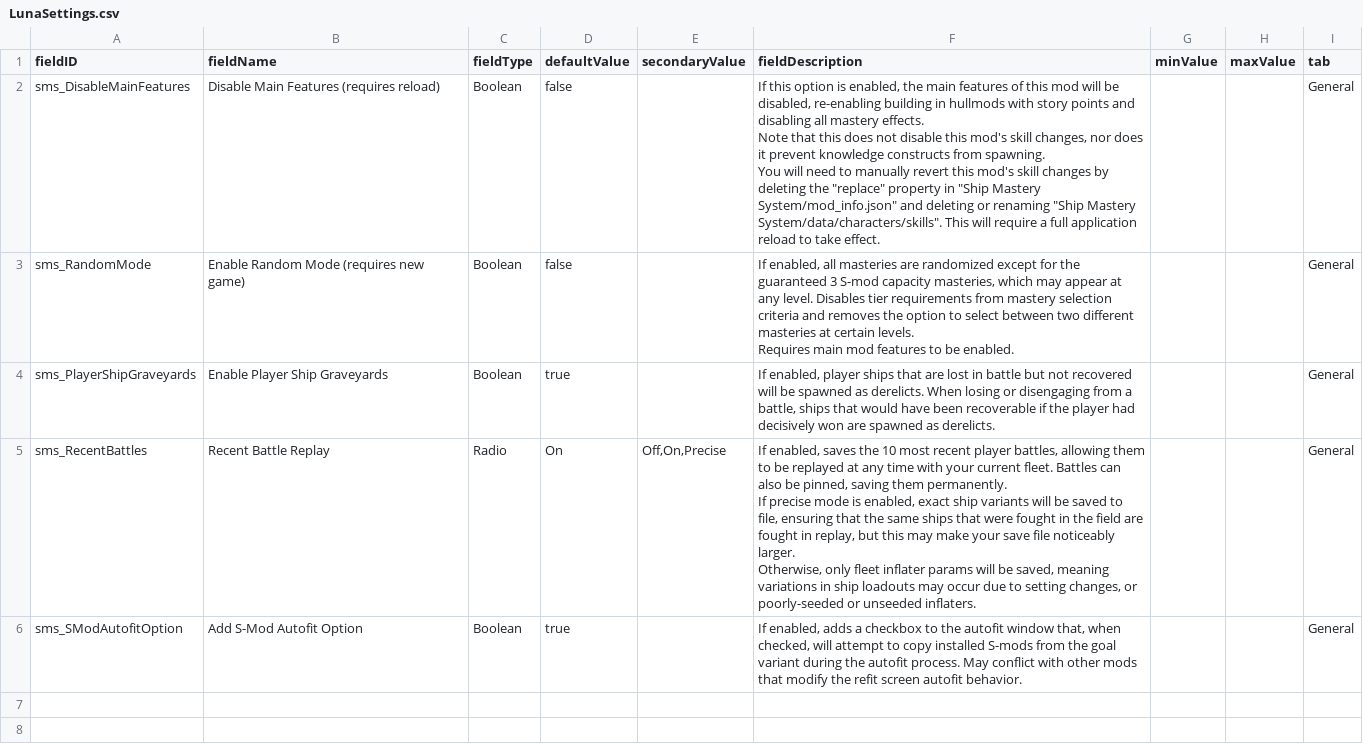
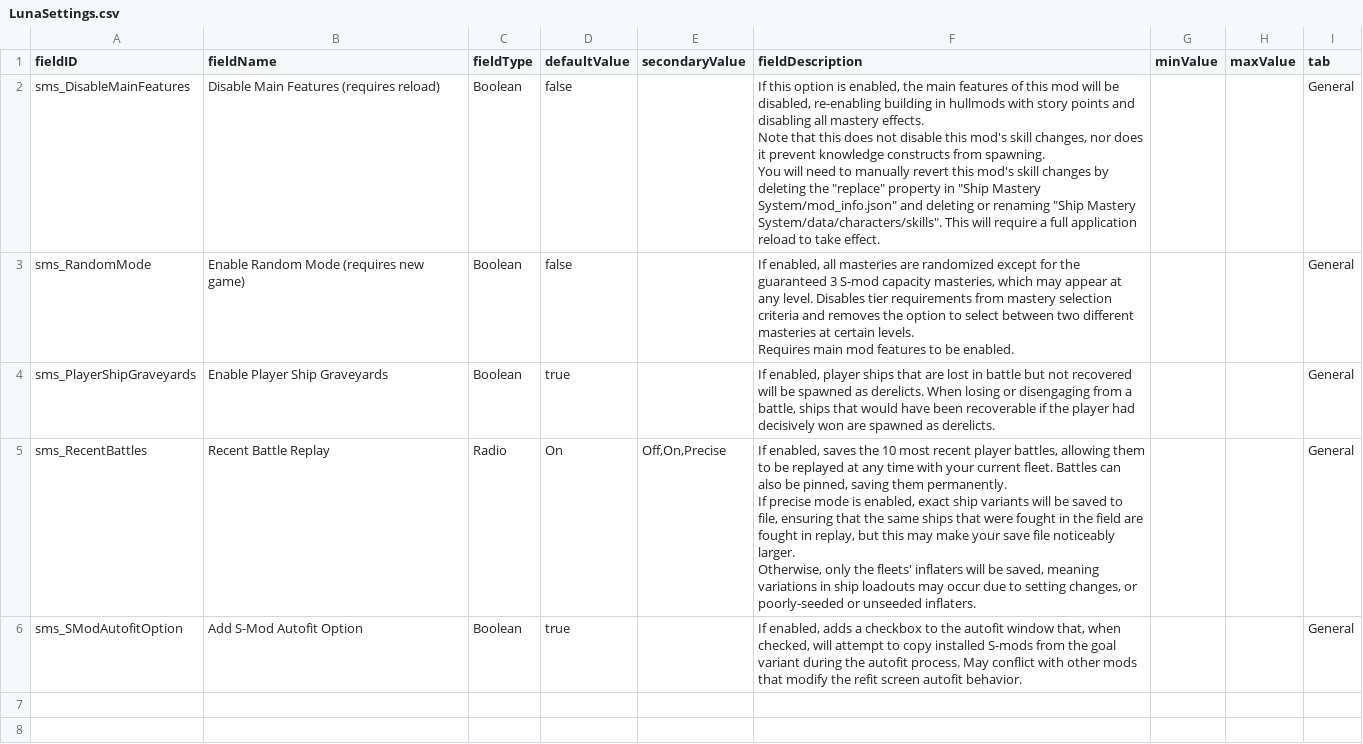
Before and after one commit to qcwxezda/Starsector-Ship-Mastery-System, a CSV file: data/config/LunaSettings.csv, drawn as a sheet; only a part is shown.

Commit message:
improve recent battles ui, add support for multiple inflaters

```diff
--- a/data/config/LunaSettings.csv
+++ b/data/config/LunaSettings.csv
@@ -11,6 +11,6 @@ Requires main mod features to be enabled.
 sms_PlayerShipGraveyards,Enable Player Ship Graveyards,Boolean,true,,"If enabled, player ships that are lost in battle but not recovered will be spawned as derelicts. When losing or disengaging from a battle, ships that would have been recoverable if the player had decisively won are spawned as derelicts.",,,General
-sms_RecentBattles,Recent Battle Replay,Radio,On,"Off,On,Precise","If enabled, saves the 10 most recent player battles, allowing them to be replayed at any time with your current fleet. Battles can also be pinned, saving them permanently.
-
-If precise mode is enabled, exact ship variants will be saved to file, ensuring that the same ships that were fought in the field are fought in replay, but this may make your save file noticeably larger.
-Otherwise, only fleet inflater params will be saved, meaning variations in ship loadouts may occur due to setting changes, or poorly-seeded or unseeded inflaters.",,,General
+sms_RecentBattles,Recent Battle Replay,Radio,On,"Off,On,Precise","If enabled, saves the 10 most recent player battles, allowing them to be replayed at any time with your current fleet. Battles can also be pinned, saving them permanently.
+
+If precise mode is enabled, exact ship variants will be saved to file, ensuring that the same ships that were fought in the field are fought in replay, but this may make your save file noticeably larger.
+Otherwise, only the fleets' inflaters will be saved, meaning variations in ship loadouts may occur due to setting changes, or poorly-seeded or unseeded inflaters.",,,General
 sms_SModAutofitOption,Add S-Mod Autofit Option,Boolean,true,,"If enabled, adds a checkbox to the autofit window that, when checked, will attempt to copy installed S-mods from the goal variant during the autofit process. May conflict with other mods that modify the refit screen autofit behavior.",,,General
```
Also changed, not shown: 8 other files.
